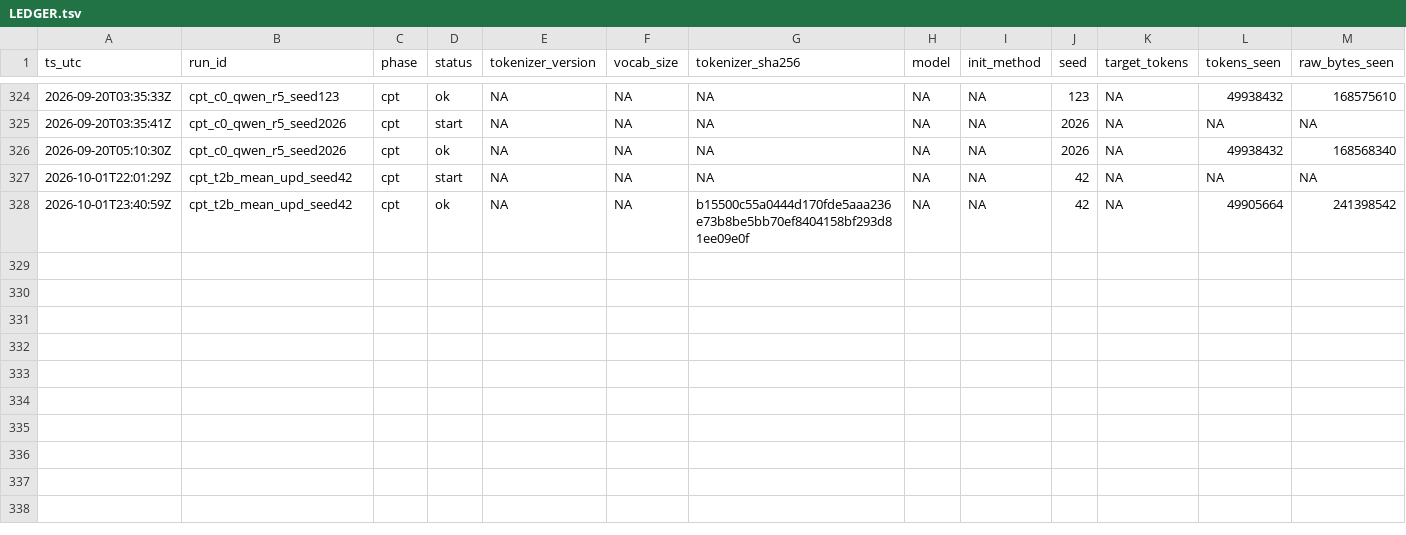
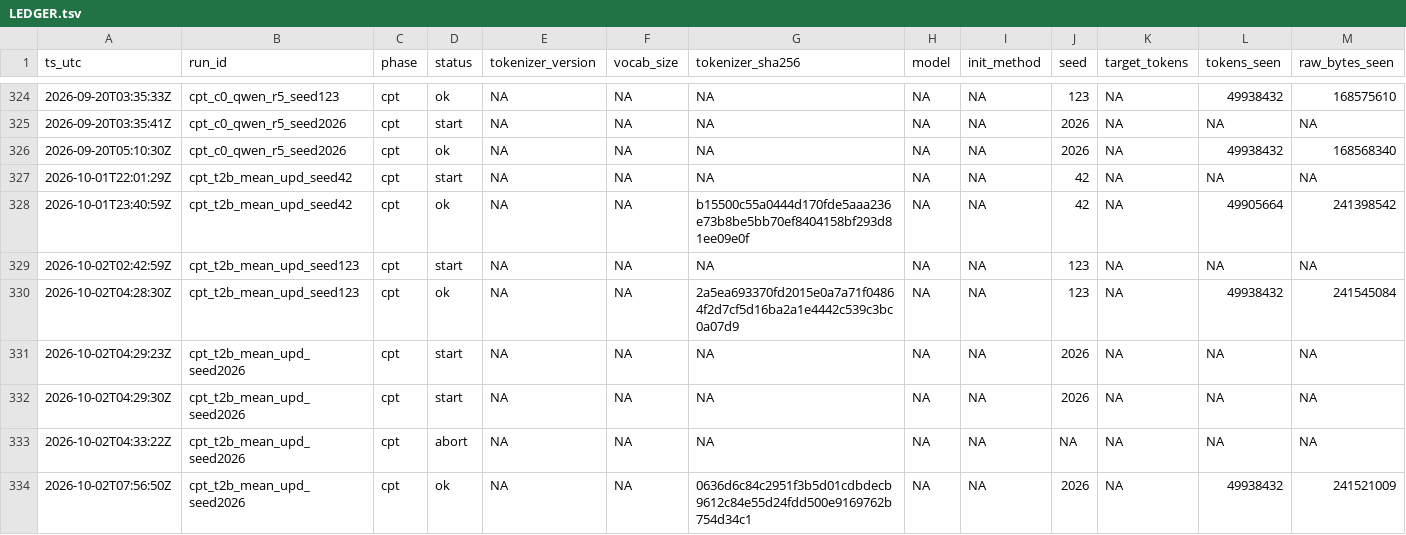
Before and after one commit to jinsan02/kotokenlab, a TSV file: experiments/LEDGER.tsv, drawn as a sheet; only a part is shown, gaps mark what is left out; rows hold the shown columns only; the diff names each change by its address in the sheet, - before the commit and + after, or states it on an @@ line.

```diff
--- a/experiments/LEDGER.tsv
+++ b/experiments/LEDGER.tsv
+row 329: 2026-10-02T02:42:59Z | cpt_t2b_mean_upd_seed123 | cpt | start | NA | NA | NA | NA | NA | 123 | NA | NA | NA
+row 330: 2026-10-02T04:28:30Z | cpt_t2b_mean_upd_seed123 | cpt | ok | NA | NA | 2a5ea693370fd2015e0a7a71f04864f2d7cf5d16ba2a1e4442c539c3bc0a07d9 | NA | NA | 123 | NA | 49938432 | 241545084
+row 331: 2026-10-02T04:29:23Z | cpt_t2b_mean_upd_seed2026 | cpt | start | NA | NA | NA | NA | NA | 2026 | NA | NA | NA
+row 332: 2026-10-02T04:29:30Z | cpt_t2b_mean_upd_seed2026 | cpt | start | NA | NA | NA | NA | NA | 2026 | NA | NA | NA
+row 333: 2026-10-02T04:33:22Z | cpt_t2b_mean_upd_seed2026 | cpt | abort | NA | NA | NA | NA | NA | NA | NA | NA | NA
+row 334: 2026-10-02T07:56:50Z | cpt_t2b_mean_upd_seed2026 | cpt | ok | NA | NA | 0636d6c84c2951f3b5d01cdbdecb9612c84e55d24fdd500e9169762b754d34c1 | NA | NA | 2026 | NA | 49938432 | 241521009
```
Also changed, not shown: experiments/artifacts.tsv, 7 other files.
